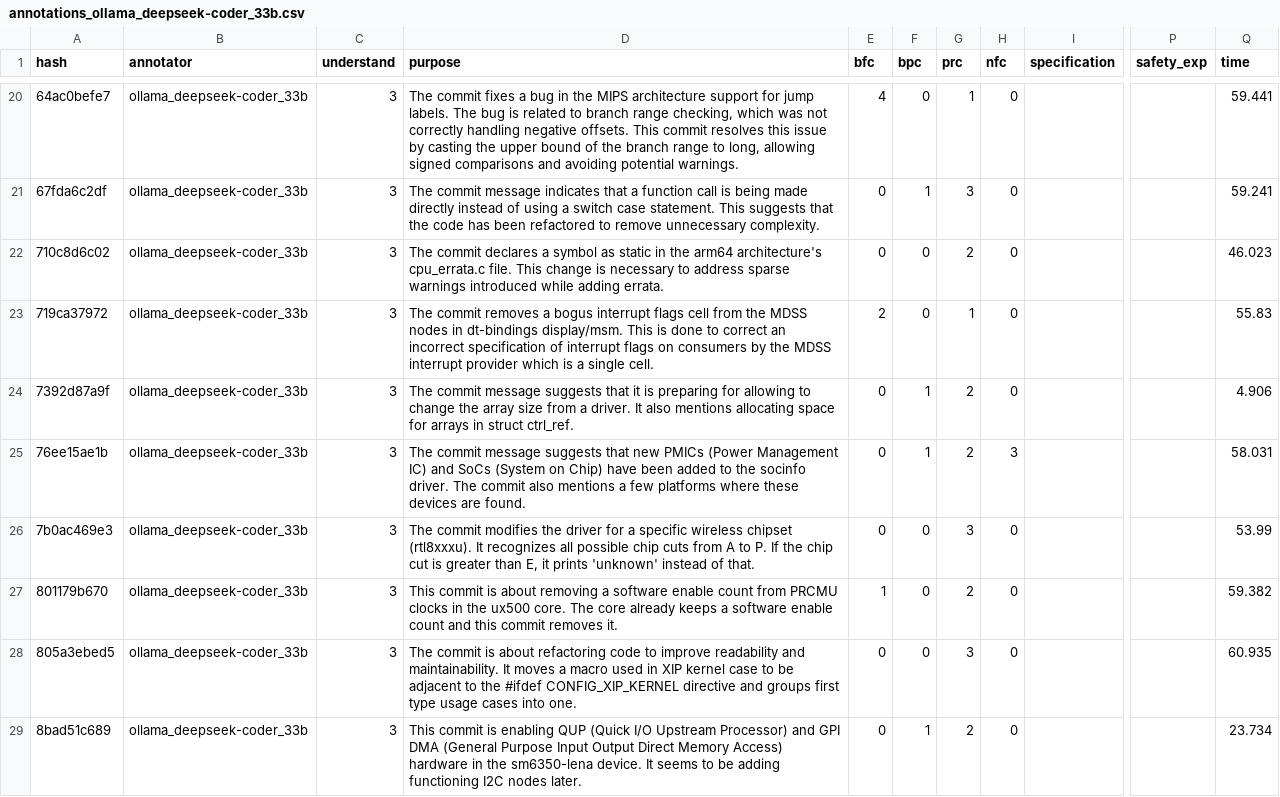
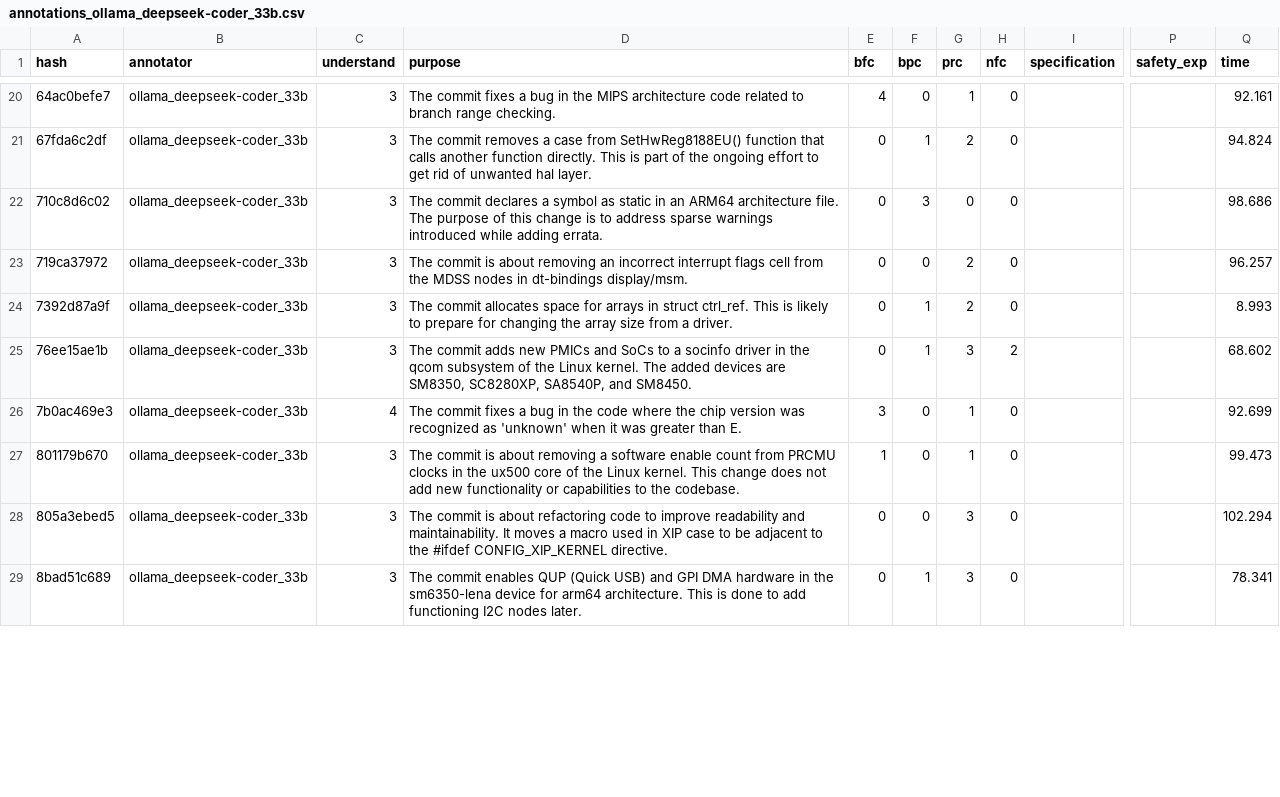
Before and after one commit to Maes95/llm-commit-classification, a CSV file: data/llm-annotator-results/r2/annotations_ollama_deepseek-coder_33b.csv, drawn as a sheet; only a part is shown, gaps mark what is left out; the diff covers the shown part only; the diff names each change by its address in the sheet, - before the commit and + after, or states it on an @@ line.

```diff
--- a/data/llm-annotator-results/r2/annotations_ollama_deepseek-coder_33b.csv
+++ b/data/llm-annotator-results/r2/annotations_ollama_deepseek-coder_33b.csv
-D20 (purpose): …MIPS architecture support for jump labels. The bug is related to branch range checking, which was not correctly handling negative offsets. This commit resolves this issue by casting the upper bound of the branch range to long, allowing signed comparisons and avoiding potential warnings.
+D20 (purpose): …MIPS architecture code related to branch range checking.
-Q20 (time): 59.441
+Q20 (time): 92.161
-D21 (purpose): The commit message indicates that a function call is being made directly instead of using a switch case statement. This suggests that the code has been refactored to remove unnecessary complexity.
+D21 (purpose): The commit removes a case from SetHwReg8188EU() function that calls another function directly. This is part of the ongoing effort to get rid of unwanted hal layer.
-G21 (prc): 3
+G21 (prc): 2
-Q21 (time): 59.241
+Q21 (time): 94.824
-D22 (purpose): …static in the arm64 architecture's cpu_errata.c file. This change is necessary to address…
+D22 (purpose): …static in an ARM64 architecture file. The purpose of this change is to address…
-F22 (bpc): 0
+F22 (bpc): 3
-G22 (prc): 2
+G22 (prc): 0
-Q22 (time): 46.023
+Q22 (time): 98.686
-D23 (purpose): The commit removes a bogus interrupt flags cell from the MDSS nodes in dt-bindings display/msm. This is done to correct an incorrect specification of interrupt flags on consumers by the MDSS interrupt provider which is a single cell.
+D23 (purpose): The commit is about removing an incorrect interrupt flags cell from the MDSS nodes in dt-bindings display/msm.
-E23 (bfc): 2
+E23 (bfc): 0
-G23 (prc): 1
+G23 (prc): 2
-Q23 (time): 55.83
+Q23 (time): 96.257
-D24 (purpose): The commit message suggests that it is preparing for allowing to change the array size from a driver. It also mentions allocating space for arrays in struct ctrl_ref.
+D24 (purpose): The commit allocates space for arrays in struct ctrl_ref. This is likely to prepare for changing the array size from a driver.
-Q24 (time): 4.906
+Q24 (time): 8.993
-D25 (purpose): The commit message suggests that new PMICs (Power Management IC) and SoCs (System on Chip) have been added to the socinfo driver. The commit also mentions a few platforms where these devices are found.
+D25 (purpose): The commit adds new PMICs and SoCs to a socinfo driver in the qcom subsystem of the Linux kernel. The added devices are SM8350, SC8280XP, SA8540P, and SM8450.
-G25 (prc): 2
+G25 (prc): 3
-H25 (nfc): 3
+H25 (nfc): 2
-Q25 (time): 58.031
+Q25 (time): 68.602
-C26 (understand): 3
+C26 (understand): 4
-D26 (purpose): The commit modifies the driver for a specific wireless chipset (rtl8xxxu). It recognizes all possible chip cuts from A to P. If the chip cut is greater than E, it prints 'unknown' instead of that.
+D26 (purpose): The commit fixes a bug in the code where the chip version was recognized as 'unknown' when it was greater than E.
-E26 (bfc): 0
+E26 (bfc): 3
-G26 (prc): 3
+G26 (prc): 1
-Q26 (time): 53.99
+Q26 (time): 92.699
-D27 (purpose): This commit is about removing a software enable count from PRCMU clocks in the ux500 core. The core already keeps a software enable count and this commit removes it.
+D27 (purpose): The commit is about removing a software enable count from PRCMU clocks in the ux500 core of the Linux kernel. This change does not add new functionality or capabilities to the codebase.
-G27 (prc): 2
+G27 (prc): 1
-Q27 (time): 59.382
+Q27 (time): 99.473
-D28 (purpose): …in XIP kernel case to be adjacent to the #ifdef CONFIG_XIP_KERNEL directive and groups first type usage cases into one.
+D28 (purpose): …in XIP case to be adjacent to the #ifdef CONFIG_XIP_KERNEL directive.
-Q28 (time): 60.935
+Q28 (time): 102.294
-D29 (purpose): This commit is enabling QUP (Quick I/O Upstream Processor) and GPI DMA (General Purpose Input Output Direct Memory Access) hardware in the sm6350-lena device. It seems to be adding functioning I2C…
+D29 (purpose): The commit enables QUP (Quick USB) and GPI DMA hardware in the sm6350-lena device for arm64 architecture. This is done to add functioning I2C…
-G29 (prc): 2
+G29 (prc): 3
-Q29 (time): 23.734
+Q29 (time): 78.341
```
Also changed, not shown: 142 edited cells elsewhere in this file, data/llm-annotator-results/r1/annotations_ollama_deepseek-coder_33b.csv, data/llm-annotator-results/r2/annotations_ollama_gpt-oss_120b.csv, 34 other files.
